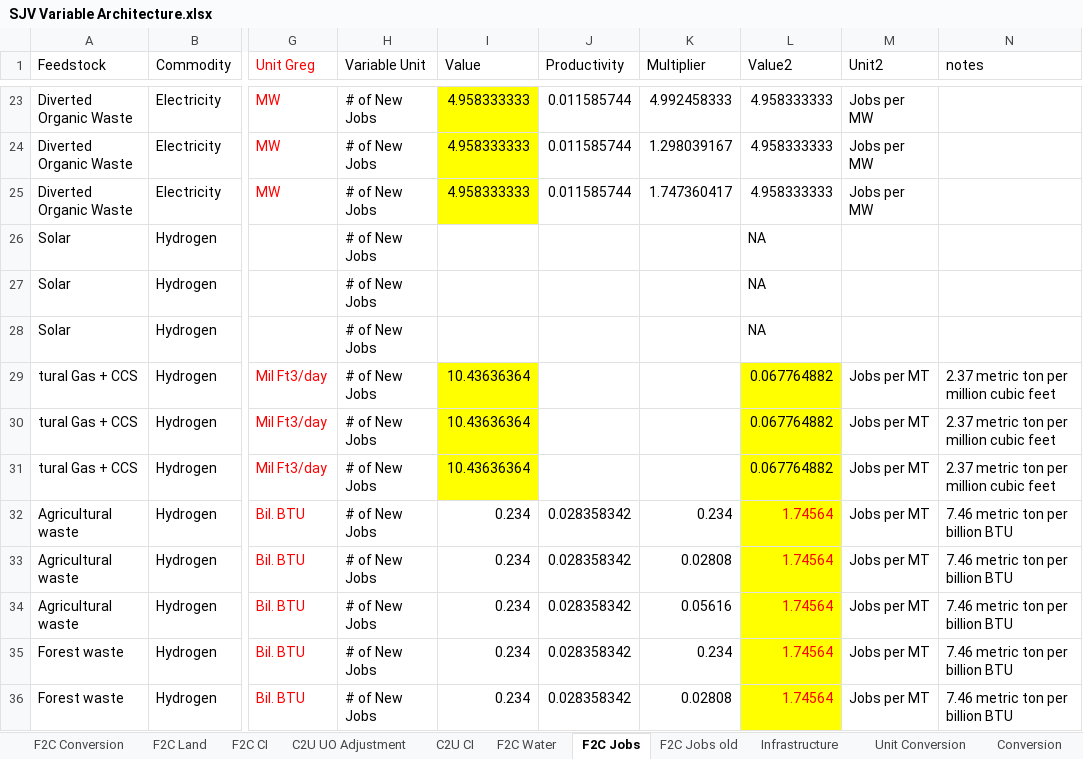
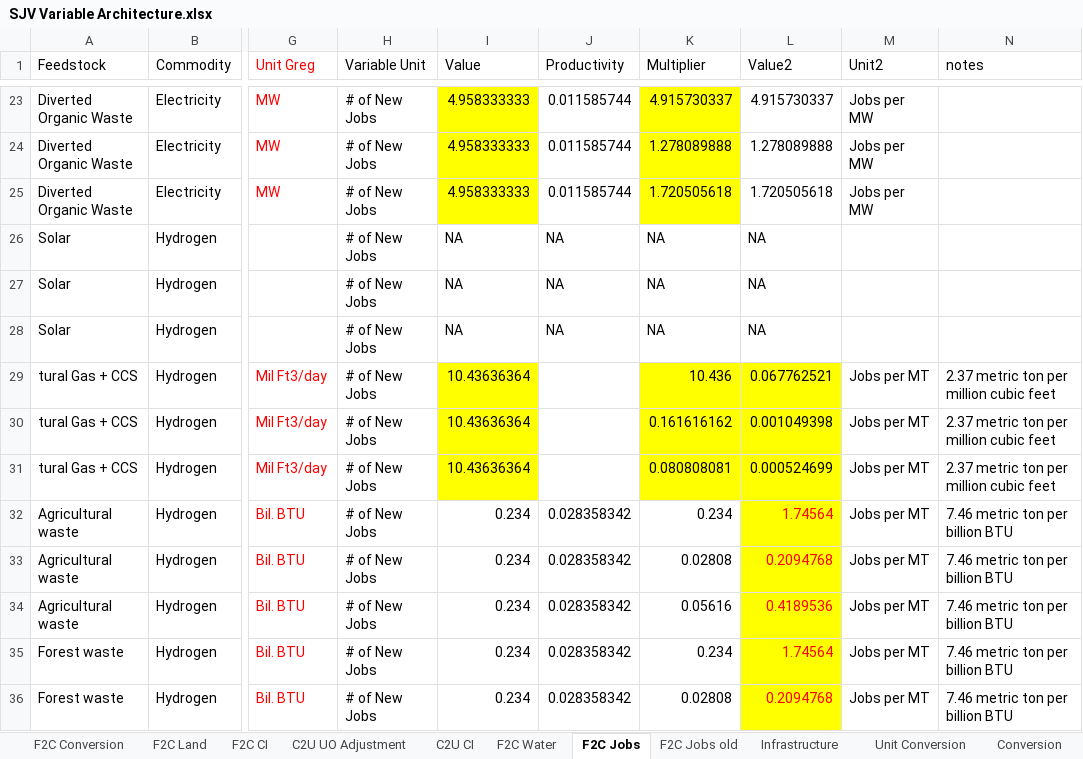
Before and after one commit to jarojasag/SJV, an Excel workbook: SJV Variable Architecture.xlsx, sheet F2C Jobs, drawn as a sheet; only a part is shown, gaps mark what is left out; values as stored, in another font and other column widths than the file's, no borders; the diff covers the shown part only; the diff names each change by its address in the sheet, - before the commit and + after, or states it on an @@ line.

```diff
--- a/SJV Variable Architecture.xlsx (sheet F2C Jobs)
+++ b/SJV Variable Architecture.xlsx (sheet F2C Jobs)
-K23:K25 fill: none
+K23:K25 fill: #FFFF00
-K23 (Multiplier): 4.992458333
+K23 (Multiplier): 4.915730337
-L23 (Value2): 4.958333333
+L23 (Value2): 4.915730337
-K24 (Multiplier): 1.298039167
+K24 (Multiplier): 1.278089888
-L24 (Value2): 4.958333333
+L24 (Value2): 1.278089888
-K25 (Multiplier): 1.747360417
+K25 (Multiplier): 1.720505618
-L25 (Value2): 4.958333333
+L25 (Value2): 1.720505618
-I26:I28 (Value): (empty)
+I26:I28 (Value): NA
-J26:J28 (Productivity): (empty)
+J26:J28 (Productivity): NA
-K26:K28 (Multiplier): (empty)
+K26:K28 (Multiplier): NA
-K29 (Multiplier): (empty)
+K29 (Multiplier): 10.436
-K29:K31 fill: none
+K29:K31 fill: #FFFF00
-L29 (Value2): 0.067764882
+L29 (Value2): 0.067762521
-K30 (Multiplier): (empty)
+K30 (Multiplier): 0.161616162
-L30 (Value2): 0.067764882
+L30 (Value2): 0.001049398
-K31 (Multiplier): (empty)
+K31 (Multiplier): 0.080808081
-L31 (Value2): 0.067764882
+L31 (Value2): 0.000524699
-L33 (Value2): 1.74564
+L33 (Value2): 0.2094768
-L34 (Value2): 1.74564
+L34 (Value2): 0.4189536
-L36 (Value2): 1.74564
+L36 (Value2): 0.2094768
```
Also changed, not shown: 60 edited cells and cell formats elsewhere in this sheet, formulas that keep their value.
